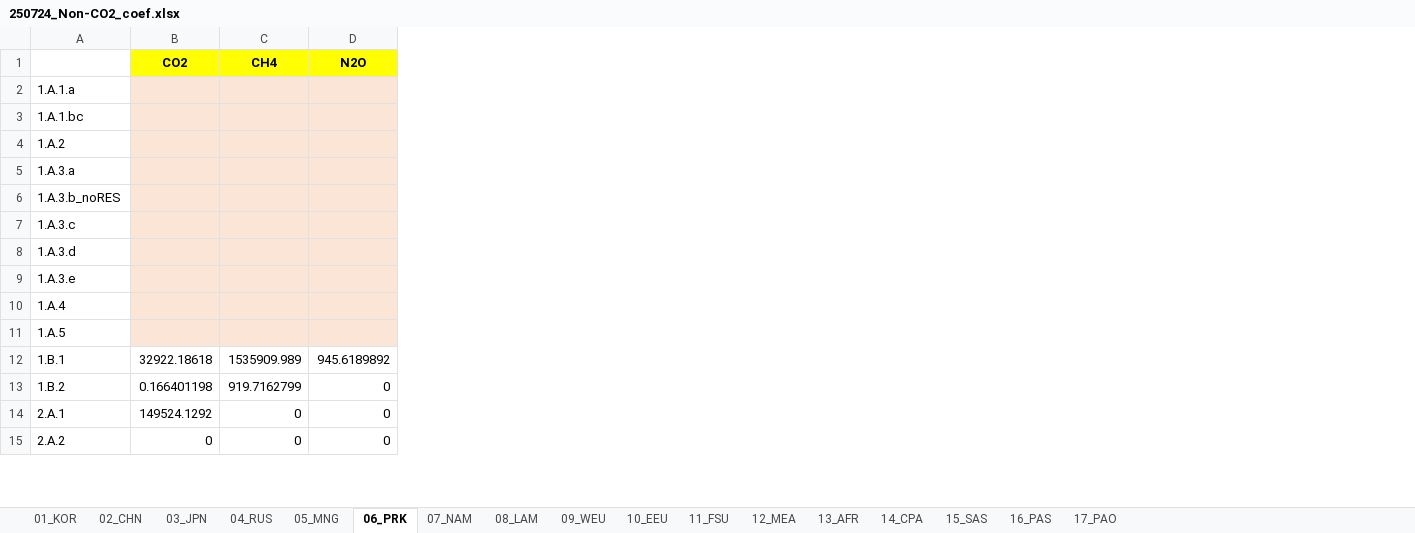
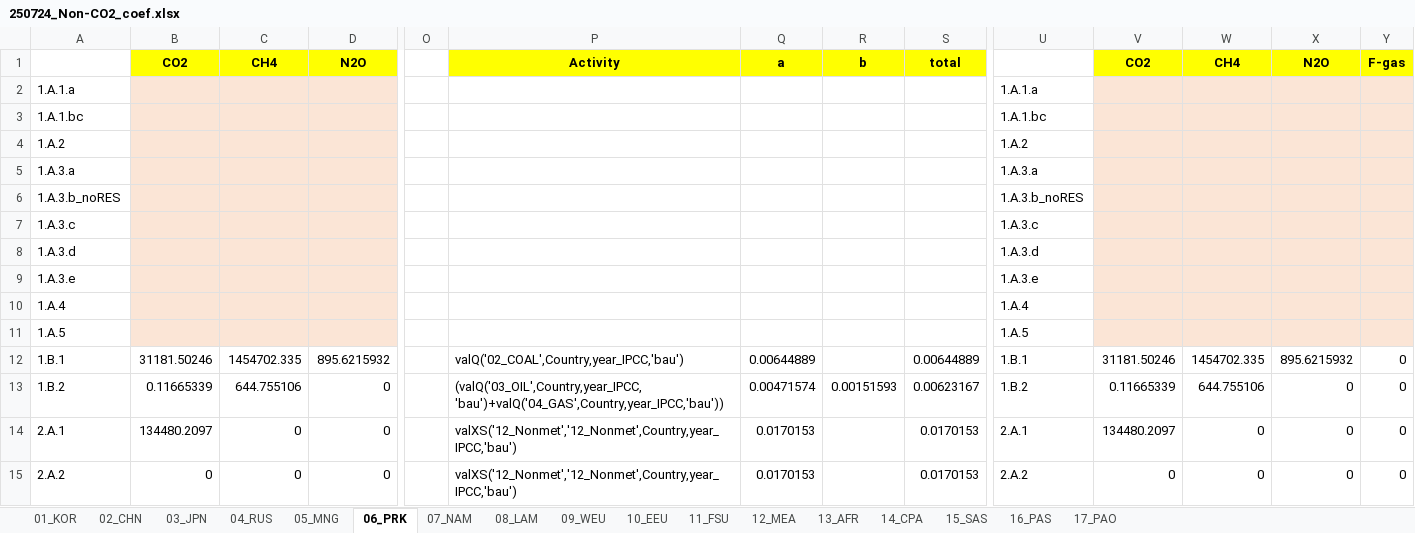
Before and after one commit to kimjintae9011/GUIDE_GLOBAL_CGE, an Excel workbook: 2.RD_CGE/Input_WEB/250724_Non-CO2_coef.xlsx, sheet 06_PRK, drawn as a sheet; only a part is shown, gaps mark what is left out; values as stored, in another font and other column widths than the file's, no borders; the diff covers the shown part only; the diff names each change by its address in the sheet, - before the commit and + after, or states it on an @@ line.

```diff
--- a/2.RD_CGE/Input_WEB/250724_Non-CO2_coef.xlsx (sheet 06_PRK)
+++ b/2.RD_CGE/Input_WEB/250724_Non-CO2_coef.xlsx (sheet 06_PRK)
+column O, empty
+column P, rows 1-15: Activity |  |  |  |  |  |  |  |  |  |  | valQ('02_COAL',Country,year_IPCC,'bau') | (valQ('03_OIL',Country,year_IPCC,'bau')+valQ('04_GAS',Country,year_IPCC,'bau')) | valXS('12_Nonmet','12_Nonmet',Country,year_IPCC,'bau') | valXS('12_Nonmet','12_Nonmet',Country,year_IPCC,'bau')
+column Q, rows 1-15: a |  |  |  |  |  |  |  |  |  |  | 0.00644889 | 0.00471574 | 0.0170153 | 0.0170153
+column R, rows 1-13: b |  |  |  |  |  |  |  |  |  |  |  | 0.00151593
+column S, rows 1-15: total |  |  |  |  |  |  |  |  |  |  | 0.00644889 | 0.00623167 | 0.0170153 | 0.0170153
+column U, rows 2-15: 1.A.1.a | 1.A.1.bc | 1.A.2 | 1.A.3.a | 1.A.3.b_noRES | 1.A.3.c | 1.A.3.d | 1.A.3.e | 1.A.4 | 1.A.5 | 1.B.1 | 1.B.2 | 2.A.1 | 2.A.2
+column V, rows 1-15: CO2 |  |  |  |  |  |  |  |  |  |  | 31181.50246 | 0.11665339 | 134480.2097 | 0
+column W, rows 1-15: CH4 |  |  |  |  |  |  |  |  |  |  | 1454702.335 | 644.755106 | 0 | 0
+column X, rows 1-15: N2O |  |  |  |  |  |  |  |  |  |  | 895.6215932 | 0 | 0 | 0
+column Y, rows 1-15: F-gas |  |  |  |  |  |  |  |  |  |  | 0 | 0 | 0 | 0
-B12: 32922.18618
+B12: 31181.50246
-C12: 1535909.989
+C12: 1454702.335
-D12: 945.6189892
+D12: 895.6215932
-B13: 0.166401198
+B13: 0.11665339
-C13: 919.7162799
+C13: 644.755106
-B14: 149524.1292
+B14: 134480.2097
```
Also changed, not shown: 1 added column and 35 edited cells elsewhere in this sheet, sheet 01_KOR, sheet 02_CHN, sheet 03_JPN, sheet 04_RUS, sheet 05_MNG, sheet 14_CPA, 10 more sheets, formulas that keep their value, 2.RD_CGE/Input_WEB/240522_Non-CO2_coef.xlsx, 12 other files.
